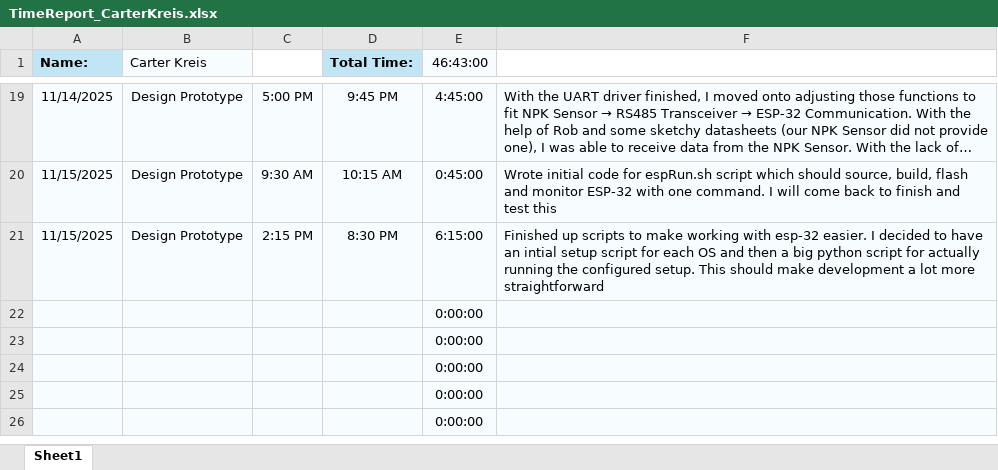
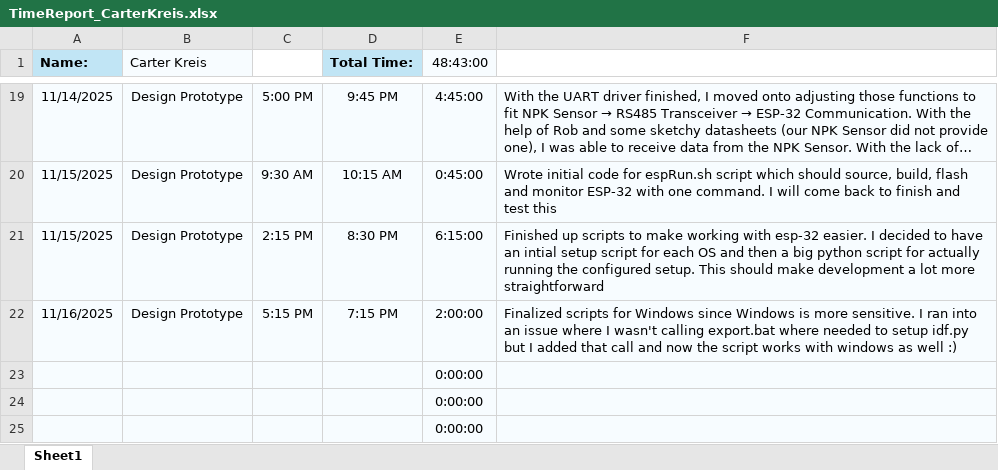
Before and after one commit to aboler/plant-partner, an Excel workbook: Documentation/Contributions/TimeReport_CarterKreis.xlsx, sheet Sheet1, drawn as a sheet; only a part is shown, gaps mark what is left out; the shorter side is filled out with more unchanged rows; long unchanged cells end in …; values as stored, in another font and other column widths than the file's, no borders; removed rows and columns are numbered as before the commit, all else as after; the diff names each change by its address in the sheet, - before the commit and + after, or states it on an @@ line.

Commit message:
Updated Timesheet

```diff
--- a/Documentation/Contributions/TimeReport_CarterKreis.xlsx (sheet Sheet1)
+++ b/Documentation/Contributions/TimeReport_CarterKreis.xlsx (sheet Sheet1)
-E1: 46:43:00
+E1: 48:43:00
-row 22:  |  |  |  | 0:00:00
+row 22: 11/16/2025 | Design Prototype | 5:15 PM | 7:15 PM | 2:00:00 | Finalized scripts for Windows since Windows is more sensitive. I ran into an issue where I wasn't calling export.bat where needed to setup idf.py but I added that call and now the script works with windows as well :)
```
